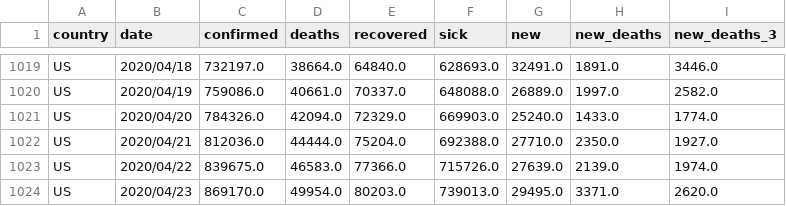
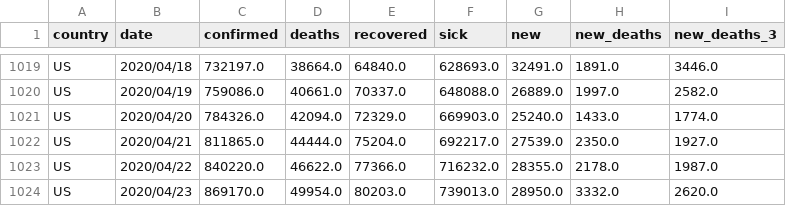
Before and after one commit to Cohhort/Covid19, a CSV file: public/data/brutes.csv, drawn as a sheet; only a part is shown, gaps mark what is left out.

```diff
--- a/public/data/brutes.csv
+++ b/public/data/brutes.csv
@@ -1021,4 +1021,4 @@ US,2020/04/19,759086.0,40661.0,70337.0,648088.0,26889.0,1997.0,2582.0
 US,2020/04/20,784326.0,42094.0,72329.0,669903.0,25240.0,1433.0,1774.0
-US,2020/04/21,812036.0,44444.0,75204.0,692388.0,27710.0,2350.0,1927.0
-US,2020/04/22,839675.0,46583.0,77366.0,715726.0,27639.0,2139.0,1974.0
-US,2020/04/23,869170.0,49954.0,80203.0,739013.0,29495.0,3371.0,2620.0
+US,2020/04/21,811865.0,44444.0,75204.0,692217.0,27539.0,2350.0,1927.0
+US,2020/04/22,840220.0,46622.0,77366.0,716232.0,28355.0,2178.0,1987.0
+US,2020/04/23,869170.0,49954.0,80203.0,739013.0,28950.0,3332.0,2620.0
```
Also changed, not shown: public/data/mains_enrichis.csv, 2 other files.
